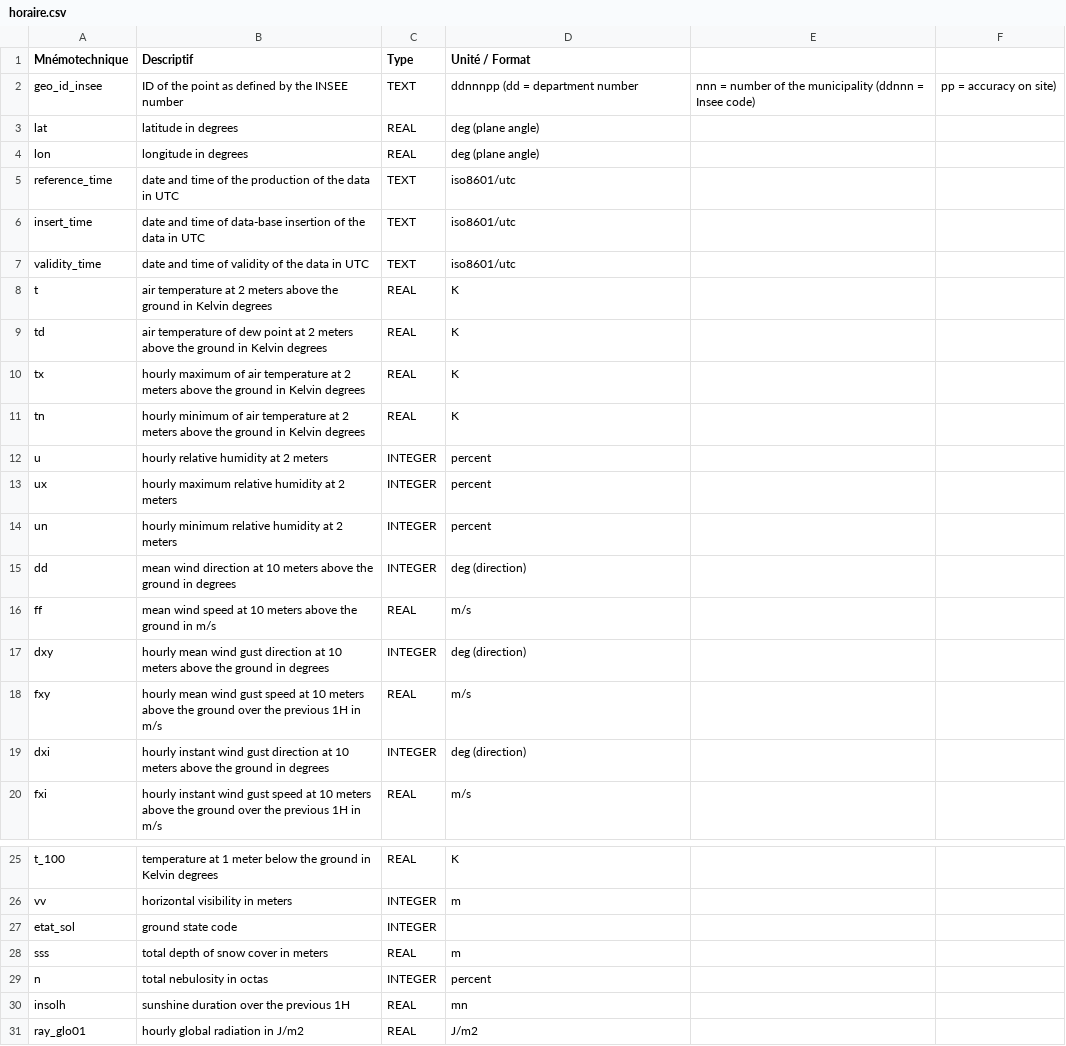
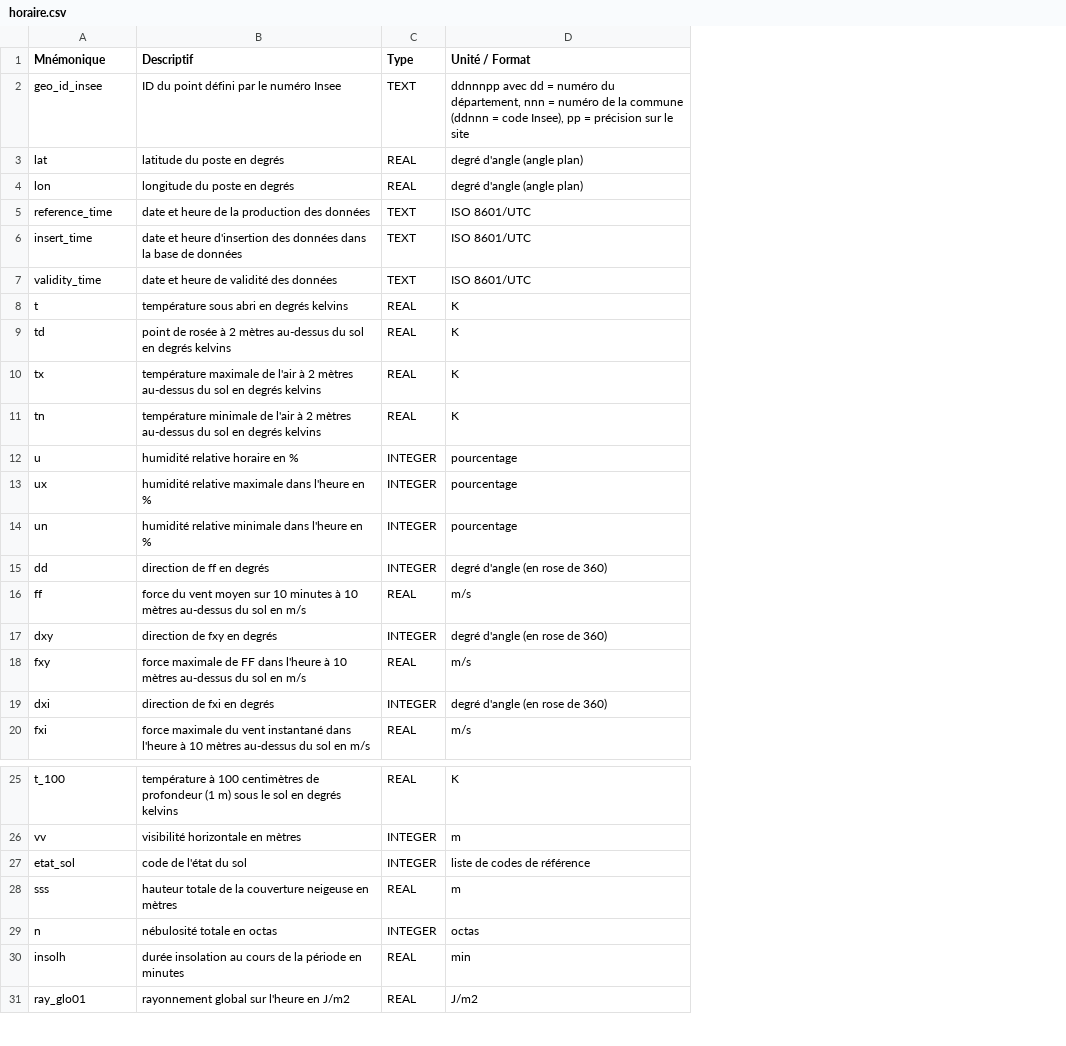
Before and after one commit to AssociationInfoclimat/telechargement-climatologie-portail-api-meteofrance, a CSV file: docs/mf/observations/horaire.csv, drawn as a sheet; only a part is shown, gaps mark what is left out; removed rows and columns are numbered as before the commit, all else as after; the diff names each change by its address in the sheet, - before the commit and + after, or states it on an @@ line.

Commit message:
docs: mf: observations: update horaire and infrahoraire csv from updated pdf

```diff
--- a/docs/mf/observations/horaire.csv
+++ b/docs/mf/observations/horaire.csv
-column B (Descriptif), rows 2-20: ID of the point as defined by the INSEE number | latitude in degrees | longitude in degrees | date and time of the production of the data in UTC | date and time of data-base insertion of the data in UTC | date and time of validity of the data in UTC | air temperature at 2 meters above the ground in Kelvin degrees | air temperature of dew point at 2 meters above the ground in Kelvin degrees | hourly maximum of air temperature at 2 meters above the ground in Kelvin degrees | hourly minimum of air temperature at 2 meters above the ground in Kelvin degrees | hourly relative humidity at 2 meters | hourly maximum relative humidity at 2 meters | hourly minimum relative humidity at 2 meters | mean wind direction at 10 meters above the ground in degrees | mean wind speed at 10 meters above the ground in m/s | hourly mean wind gust direction at 10 meters above the ground in degrees | hourly mean wind gust speed at 10 meters above the ground over the previous 1H in m/s | hourly instant wind gust direction at 10 meters above the ground in degrees | hourly instant wind gust speed at 10 meters above the ground over the previous 1H in m/s; rows 25-31: temperature at 1 meter below the ground in Kelvin degrees | horizontal visibility in meters | ground state code | total depth of snow cover in meters | total nebulosity in octas | sunshine duration over the previous 1H | hourly global radiation in J/m2
+column B (Descriptif), rows 2-20: ID du point défini par le numéro Insee | latitude du poste en degrés | longitude du poste en degrés | date et heure de la production des données | date et heure d'insertion des données dans la base de données | date et heure de validité des données | température sous abri en degrés kelvins | point de rosée à 2 mètres au-dessus du sol en degrés kelvins | température maximale de l'air à 2 mètres au-dessus du sol en degrés kelvins | température minimale de l'air à 2 mètres au-dessus du sol en degrés kelvins | humidité relative horaire en % | humidité relative maximale dans l'heure en % | humidité relative minimale dans l'heure en % | direction de ff en degrés | force du vent moyen sur 10 minutes à 10 mètres au-dessus du sol en m/s | direction de fxy en degrés | force maximale de FF dans l'heure à 10 mètres au-dessus du sol en m/s | direction de fxi en degrés | force maximale du vent instantané dans l'heure à 10 mètres au-dessus du sol en m/s; rows 25-31: température à 100 centimètres de profondeur (1 m) sous le sol en degrés kelvins | visibilité horizontale en mètres | code de l'état du sol | hauteur totale de la couverture neigeuse en mètres | nébulosité totale en octas | durée insolation au cours de la période en minutes | rayonnement global sur l'heure en J/m2
-column E, row 2: nnn = number of the municipality (ddnnn = Insee code)
-column F, row 2: pp = accuracy on site)
-A1: Mnémotechnique
+A1: Mnémonique
-D2 (Unité / Format): ddnnnpp (dd = department number
+D2 (Unité / Format): ddnnnpp avec dd = numéro du département, nnn = numéro de la commune (ddnnn = code Insee), pp = précision sur le site
-D3:D4 (Unité / Format): deg (plane angle)
+D3:D4 (Unité / Format): degré d'angle (angle plan)
-D5:D7 (Unité / Format): iso8601/utc
+D5:D7 (Unité / Format): ISO 8601/UTC
-D12:D14 (Unité / Format): percent
+D12:D14 (Unité / Format): pourcentage
-D15 (Unité / Format): deg (direction)
+D15 (Unité / Format): degré d'angle (en rose de 360)
-D17 (Unité / Format): deg (direction)
+D17 (Unité / Format): degré d'angle (en rose de 360)
-D19 (Unité / Format): deg (direction)
+D19 (Unité / Format): degré d'angle (en rose de 360)
-D27 (Unité / Format): (empty)
+D27 (Unité / Format): liste de codes de référence
-D29 (Unité / Format): percent
+D29 (Unité / Format): octas
-D30 (Unité / Format): mn
+D30 (Unité / Format): min
```
Also changed, not shown: docs/mf/observations/infrahoraire.csv.
